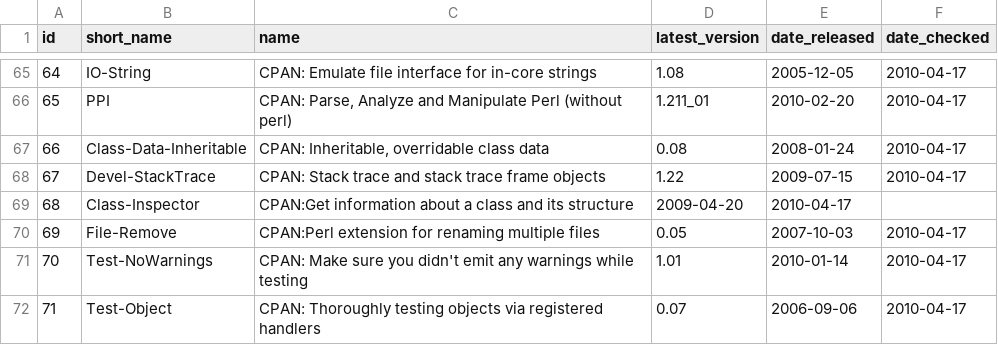
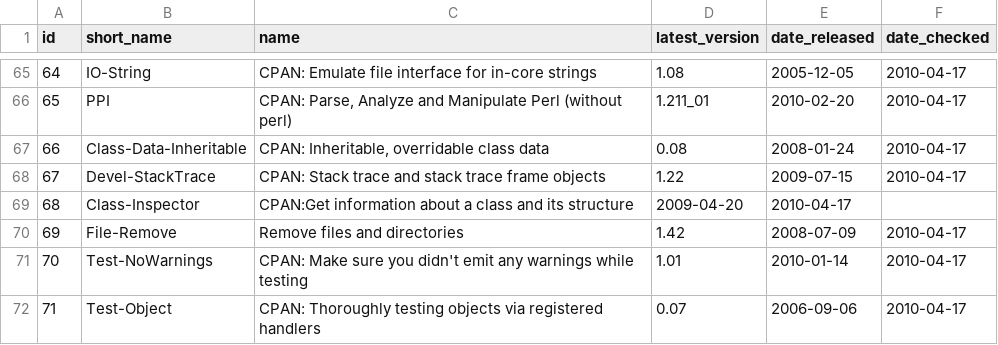
Before and after one commit to troywill/shilohSchema, a CSV file: 2010_spring/csv/packages.csv, drawn as a sheet; only a part is shown, gaps mark what is left out.

Commit message:
modified:   packages.csv

```diff
--- a/2010_spring/csv/packages.csv
+++ b/2010_spring/csv/packages.csv
@@ -69,3 +69,3 @@ id,short_name,name,latest_version,date_released,date_checked
 68,Class-Inspector,CPAN:Get information about a class and its structure,2009-04-20,2010-04-17
-69,File-Remove,CPAN:Perl extension for renaming multiple files,0.05,2007-10-03,2010-04-17
+69,File-Remove,Remove files and directories,1.42,2008-07-09,2010-04-17
 70,Test-NoWarnings,"CPAN: Make sure you didn't emit any warnings while testing",1.01,2010-01-14,2010-04-17
```
